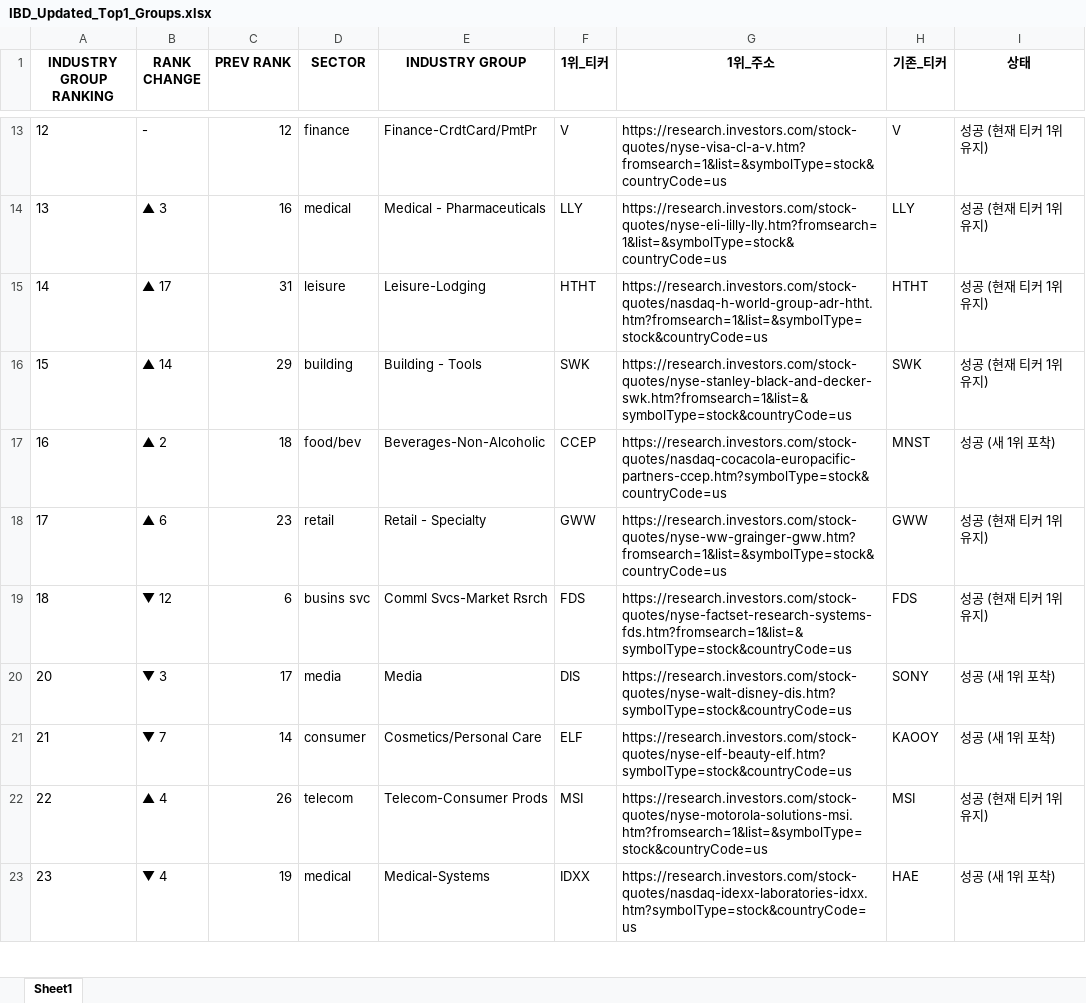
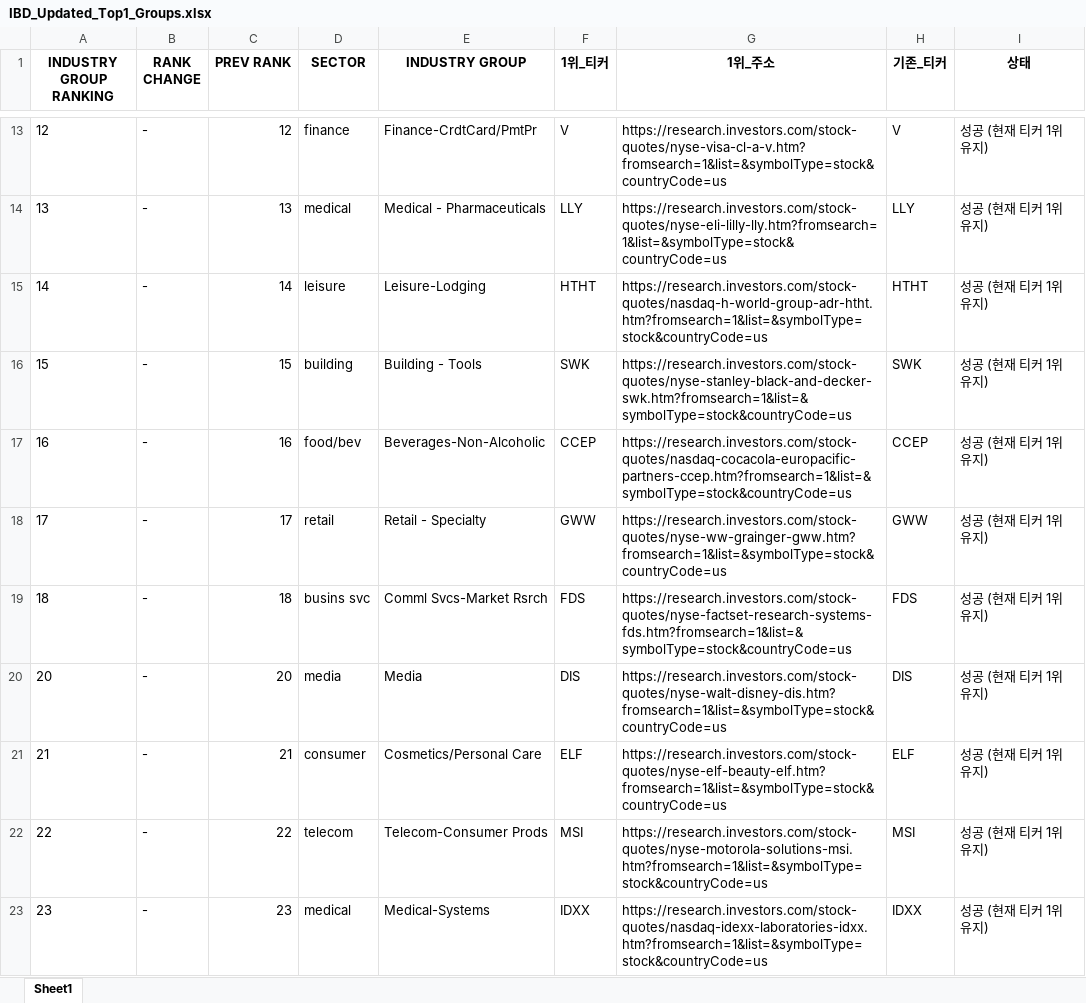
Before and after one commit to hjlee0421/ibd_top, an Excel workbook: IBD_Updated_Top1_Groups.xlsx, sheet Sheet1, drawn as a sheet; only a part is shown, gaps mark what is left out; values as stored, in another font and other column widths than the file's, no borders; the diff covers the shown part only; the diff names each change by its address in the sheet, - before the commit and + after, or states it on an @@ line.

```diff
--- a/IBD_Updated_Top1_Groups.xlsx (sheet Sheet1)
+++ b/IBD_Updated_Top1_Groups.xlsx (sheet Sheet1)
-B14 (RANK CHANGE): ▲ 3
+B14 (RANK CHANGE): -
-C14 (PREV RANK): 16
+C14 (PREV RANK): 13
-B15 (RANK CHANGE): ▲ 17
+B15 (RANK CHANGE): -
-C15 (PREV RANK): 31
+C15 (PREV RANK): 14
-B16 (RANK CHANGE): ▲ 14
+B16 (RANK CHANGE): -
-C16 (PREV RANK): 29
+C16 (PREV RANK): 15
-B17 (RANK CHANGE): ▲ 2
+B17 (RANK CHANGE): -
-C17 (PREV RANK): 18
+C17 (PREV RANK): 16
-G17 (1위_주소): https://research.investors.com/stock-quotes/nasdaq-cocacola-europacific-partners-ccep.htm?symbolType=stock&countryCode=us
+G17 (1위_주소): https://research.investors.com/stock-quotes/nasdaq-cocacola-europacific-partners-ccep.htm?fromsearch=1&list=&symbolType=stock&countryCode=us
-H17 (기존_티커): MNST
+H17 (기존_티커): CCEP
-I17 (상태): 성공 (새 1위 포착)
+I17 (상태): 성공 (현재 티커 1위 유지)
-B18 (RANK CHANGE): ▲ 6
+B18 (RANK CHANGE): -
-C18 (PREV RANK): 23
+C18 (PREV RANK): 17
-B19 (RANK CHANGE): ▼ 12
+B19 (RANK CHANGE): -
-C19 (PREV RANK): 6
+C19 (PREV RANK): 18
-B20 (RANK CHANGE): ▼ 3
+B20 (RANK CHANGE): -
-C20 (PREV RANK): 17
+C20 (PREV RANK): 20
-G20 (1위_주소): https://research.investors.com/stock-quotes/nyse-walt-disney-dis.htm?symbolType=stock&countryCode=us
+G20 (1위_주소): https://research.investors.com/stock-quotes/nyse-walt-disney-dis.htm?fromsearch=1&list=&symbolType=stock&countryCode=us
-H20 (기존_티커): SONY
+H20 (기존_티커): DIS
-I20:I21 (상태): 성공 (새 1위 포착)
+I20:I21 (상태): 성공 (현재 티커 1위 유지)
-B21 (RANK CHANGE): ▼ 7
+B21 (RANK CHANGE): -
-C21 (PREV RANK): 14
+C21 (PREV RANK): 21
-G21 (1위_주소): https://research.investors.com/stock-quotes/nyse-elf-beauty-elf.htm?symbolType=stock&countryCode=us
+G21 (1위_주소): https://research.investors.com/stock-quotes/nyse-elf-beauty-elf.htm?fromsearch=1&list=&symbolType=stock&countryCode=us
-H21 (기존_티커): KAOOY
+H21 (기존_티커): ELF
-B22 (RANK CHANGE): ▲ 4
+B22 (RANK CHANGE): -
-C22 (PREV RANK): 26
+C22 (PREV RANK): 22
-B23 (RANK CHANGE): ▼ 4
+B23 (RANK CHANGE): -
-C23 (PREV RANK): 19
+C23 (PREV RANK): 23
-G23 (1위_주소): https://research.investors.com/stock-quotes/nasdaq-idexx-laboratories-idxx.htm?symbolType=stock&countryCode=us
+G23 (1위_주소): https://research.investors.com/stock-quotes/nasdaq-idexx-laboratories-idxx.htm?fromsearch=1&list=&symbolType=stock&countryCode=us
-H23 (기존_티커): HAE
+H23 (기존_티커): IDXX
-I23 (상태): 성공 (새 1위 포착)
+I23 (상태): 성공 (현재 티커 1위 유지)
```
Also changed, not shown: 2 added rows, 2 removed rows and 415 edited cells elsewhere in this sheet, 1 other file.
